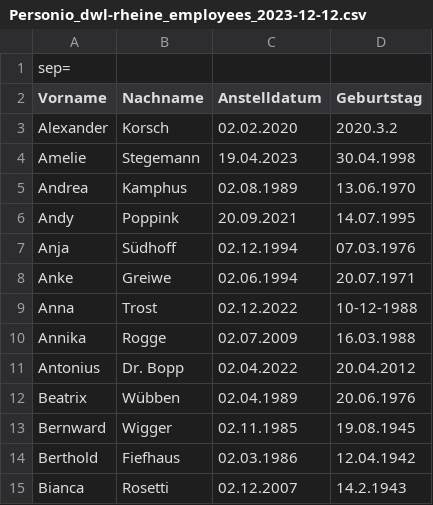
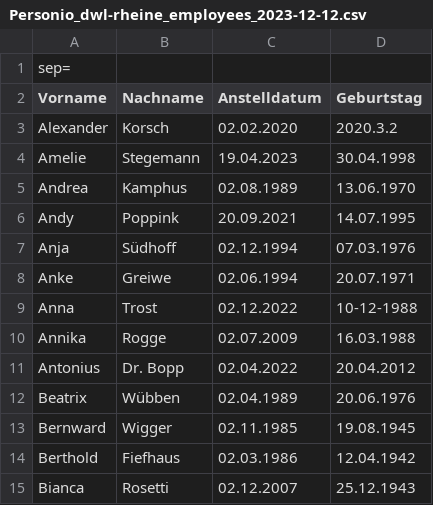
Before and after one commit to 31Tiago/DWL2, a CSV file: Csvconverter/data/Personio_dwl-rheine_employees_2023-12-12.csv, drawn as a sheet.

```diff
--- a/Csvconverter/data/Personio_dwl-rheine_employees_2023-12-12.csv
+++ b/Csvconverter/data/Personio_dwl-rheine_employees_2023-12-12.csv
@@ -14,2 +14,2 @@
 "Berthold";"Fiefhaus";"02.03.1986";"12.04.1942"
-"Bianca";"Rosetti";"02.12.2007";"14.2.1943"
+"Bianca";"Rosetti";"02.12.2007";"25.12.1943"
```
Also changed, not shown: 1 other file.
